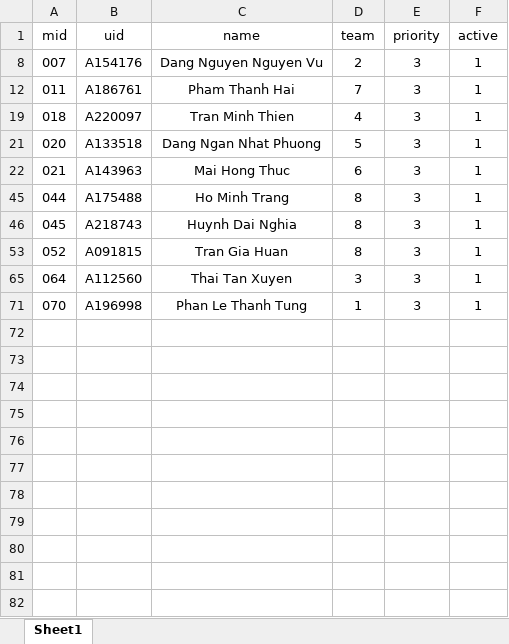
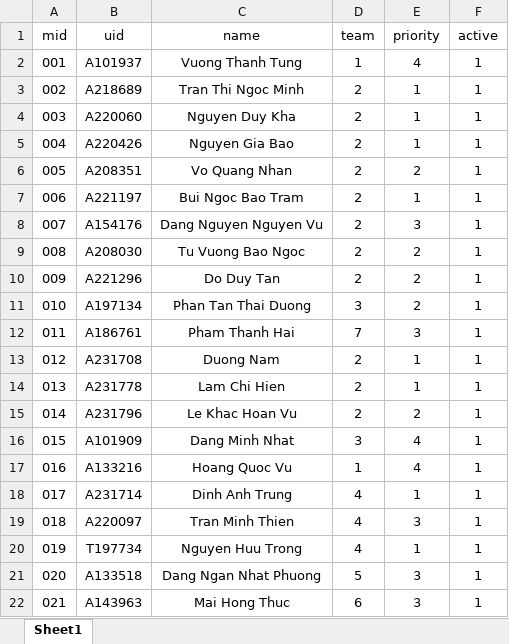
Before and after one commit to vicdang/luckydraw, an Excel workbook: tools/data.xlsx, sheet Sheet1, drawn as a sheet; only a part is shown; the shorter side is filled out with more unchanged rows; values as stored, in another font and other column widths than the file's, no borders; conditional formats and table styles not drawn; the diff covers the shown part only; the diff names each change by its address in the sheet, - before the commit and + after, or states it on an @@ line.

Commit message:
init

```diff
--- a/tools/data.xlsx (sheet Sheet1)
+++ b/tools/data.xlsx (sheet Sheet1)
@@ row 2 unhidden: 001 | A101937 | Vuong Thanh Tung | 1 | 4 | 1 @@
@@ row 3 unhidden: 002 | A218689 | Tran Thi Ngoc Minh | 2 | 1 | 1 @@
@@ row 4 unhidden: 003 | A220060 | Nguyen Duy Kha | 2 | 1 | 1 @@
@@ row 5 unhidden: 004 | A220426 | Nguyen Gia Bao | 2 | 1 | 1 @@
@@ row 6 unhidden: 005 | A208351 | Vo Quang Nhan | 2 | 2 | 1 @@
@@ row 7 unhidden: 006 | A221197 | Bui Ngoc Bao Tram | 2 | 1 | 1 @@
@@ row 9 unhidden: 008 | A208030 | Tu Vuong Bao Ngoc | 2 | 2 | 1 @@
@@ row 10 unhidden: 009 | A221296 | Do Duy Tan | 2 | 2 | 1 @@
@@ row 11 unhidden: 010 | A197134 | Phan Tan Thai Duong | 3 | 2 | 1 @@
@@ row 13 unhidden: 012 | A231708 | Duong Nam | 2 | 1 | 1 @@
@@ row 14 unhidden: 013 | A231778 | Lam Chi Hien | 2 | 1 | 1 @@
@@ row 15 unhidden: 014 | A231796 | Le Khac Hoan Vu | 2 | 2 | 1 @@
@@ row 16 unhidden: 015 | A101909 | Dang Minh Nhat | 3 | 4 | 1 @@
@@ row 17 unhidden: 016 | A133216 | Hoang Quoc Vu | 1 | 4 | 1 @@
@@ row 18 unhidden: 017 | A231714 | Dinh Anh Trung | 4 | 1 | 1 @@
@@ row 20 unhidden: 019 | T197734 | Nguyen Huu Trong | 4 | 1 | 1 @@
```
Also changed, not shown: 75 hidden or unhidden rows elsewhere in this sheet.
